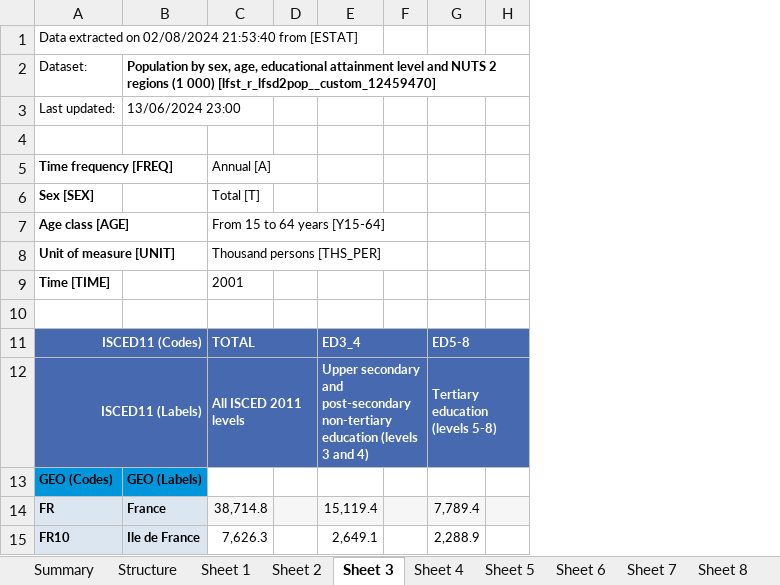
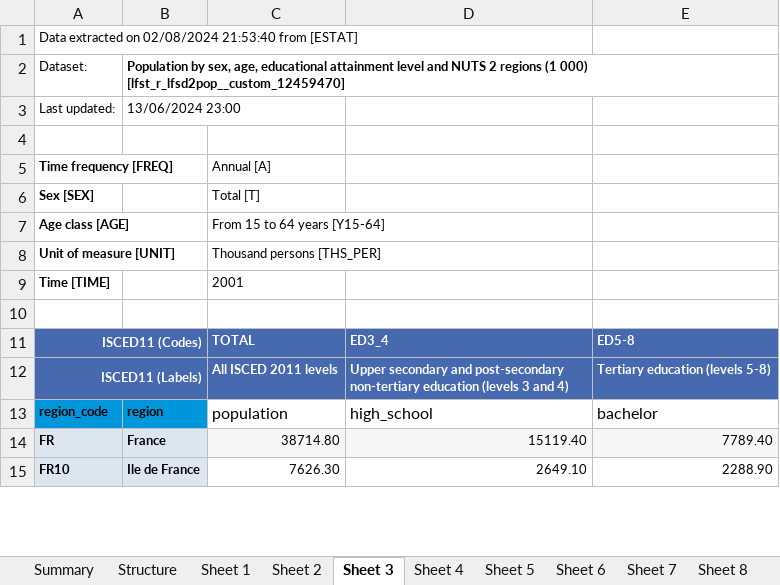
Before and after one commit to AML98/AutoEmp, an Excel workbook: raw_data/eurostat/nuts2_demographics_educ.xlsx, sheet Sheet 3, drawn as a sheet; only a part is shown; values as stored, in another font and other column widths than the file's, no borders; removed rows and columns are numbered as before the commit, all else as after; the diff names each change by its address in the sheet, - before the commit and + after, or states it on an @@ line.

```diff
--- a/raw_data/eurostat/nuts2_demographics_educ.xlsx (sheet Sheet 3)
+++ b/raw_data/eurostat/nuts2_demographics_educ.xlsx (sheet Sheet 3)
-column C, rows 5-12: Annual [A] | Total [T] | From 15 to 64 years [Y15-64] | Thousand persons [THS_PER] | 2001 |  | TOTAL | All ISCED 2011 levels; rows 14-15: 38,714.8 | 7,626.3
-column D, empty
-column E, rows 11-12: ED3_4 | Upper secondary and post-secondary non-tertiary education (levels 3 and 4); rows 14-15: 15,119.4 | 2,649.1
-column F, empty
-column G, rows 11-12: ED5-8 | Tertiary education (levels 5-8); rows 14-15: 7,789.4 | 2,288.9
-column H, empty
+column C, rows 5-12: Annual [A] | Total [T] | From 15 to 64 years [Y15-64] | Thousand persons [THS_PER] | 2001 |  | TOTAL | All ISCED 2011 levels; rows 14-15: 38714.80 | 7626.30
+column D, rows 11-12: ED3_4 | Upper secondary and post-secondary non-tertiary education (levels 3 and 4); rows 14-15: 15119.40 | 2649.10
+column E, rows 11-12: ED5-8 | Tertiary education (levels 5-8); rows 14-15: 7789.40 | 2288.90
-row 13: GEO (Codes) | GEO (Labels)
+row 13: region_code | region | population | high_school | bachelor
```
Also changed, not shown: charts or pictures, raw_data/eurostat/imports_detailed_industry.xlsx, raw_data/eurostat/nuts2_demographics_gender.xlsx, 34 other files.
